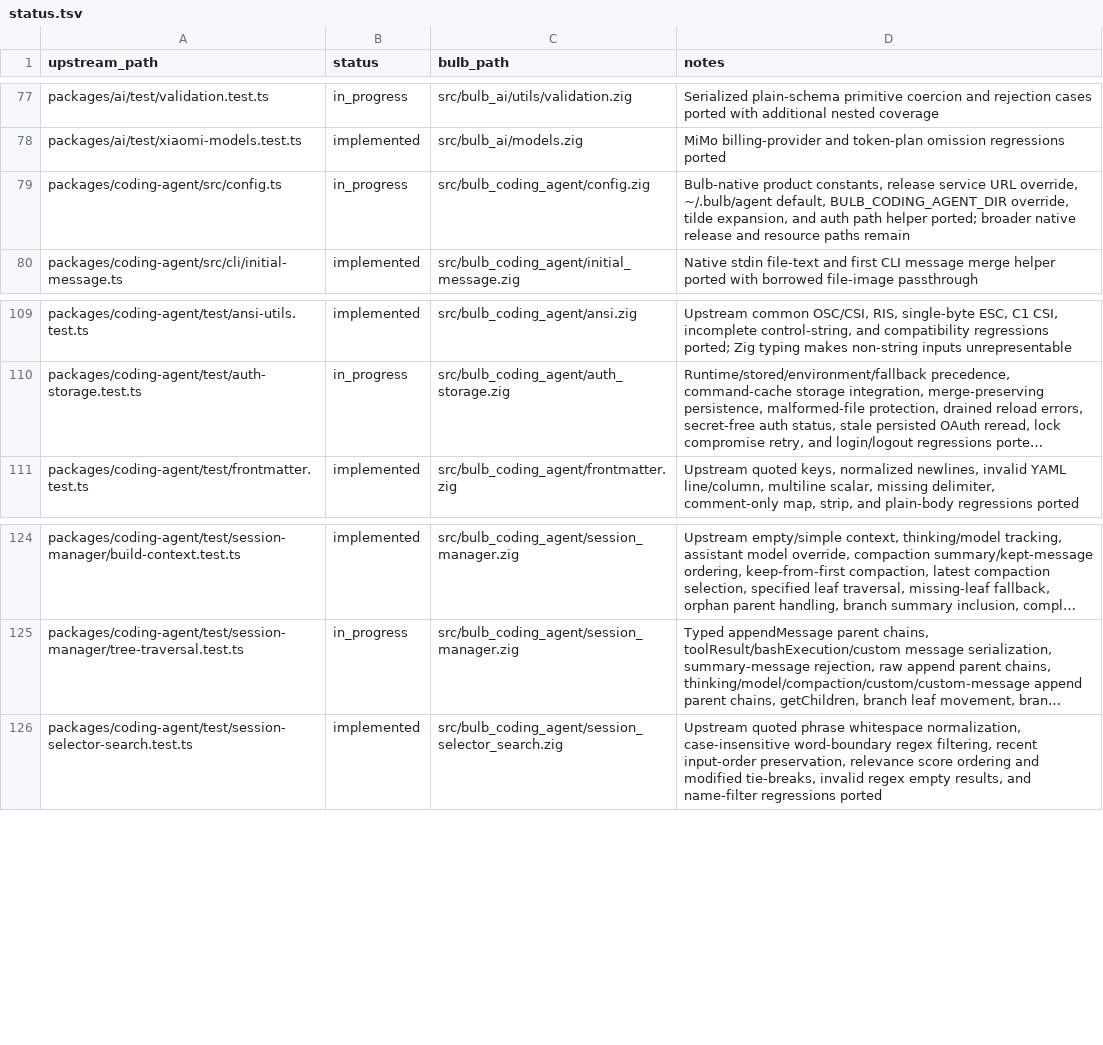
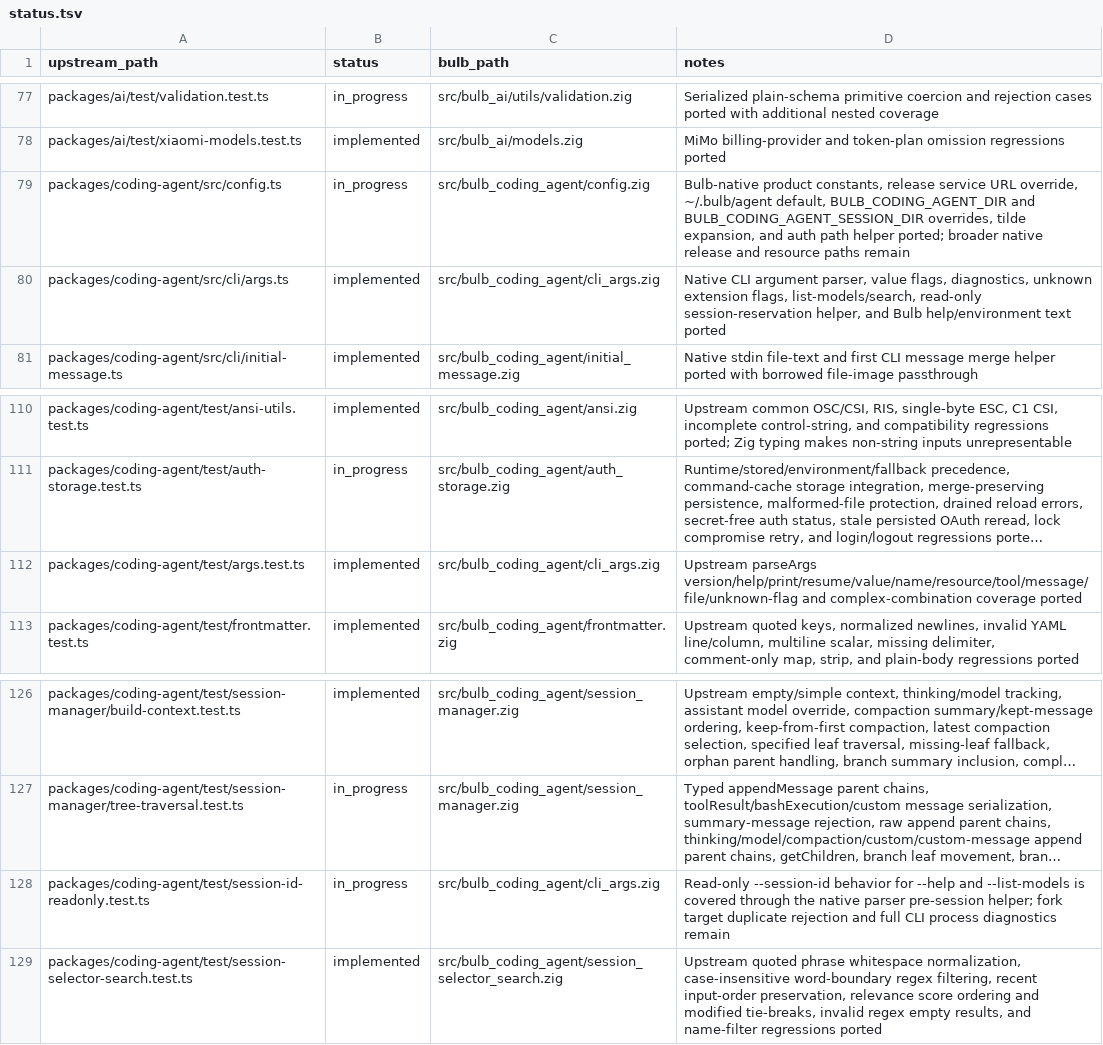
Before and after one commit to anggakhrsma/bulb, a TSV file: parity/status.tsv, drawn as a sheet; only a part is shown, gaps mark what is left out; long unchanged cells end in …; the diff names each change by its address in the sheet, - before the commit and + after, or states it on an @@ line.

Commit message:
feat: port cli argument parser

```diff
--- a/parity/status.tsv
+++ b/parity/status.tsv
-D79 (notes): …default, BULB_CODING_AGENT_DIR override, tilde expansion,…
+D79 (notes): …default, BULB_CODING_AGENT_DIR and BULB_CODING_AGENT_SESSION_DIR overrides, tilde expansion,…
+row 80: packages/coding-agent/src/cli/args.ts | implemented | src/bulb_coding_agent/cli_args.zig | Native CLI argument parser, value flags, diagnostics, unknown extension flags, list-models/search, read-only session-reservation helper, and Bulb help/environment text ported
+row 112: packages/coding-agent/test/args.test.ts | implemented | src/bulb_coding_agent/cli_args.zig | Upstream parseArgs version/help/print/resume/value/name/resource/tool/message/file/unknown-flag and complex-combination coverage ported
+row 128: packages/coding-agent/test/session-id-readonly.test.ts | in_progress | src/bulb_coding_agent/cli_args.zig | Read-only --session-id behavior for --help and --list-models is covered through the native parser pre-session helper; fork target duplicate rejection and full CLI process diagnostics remain
```
Also changed, not shown: parity/ledger.tsv, 4 other files.
